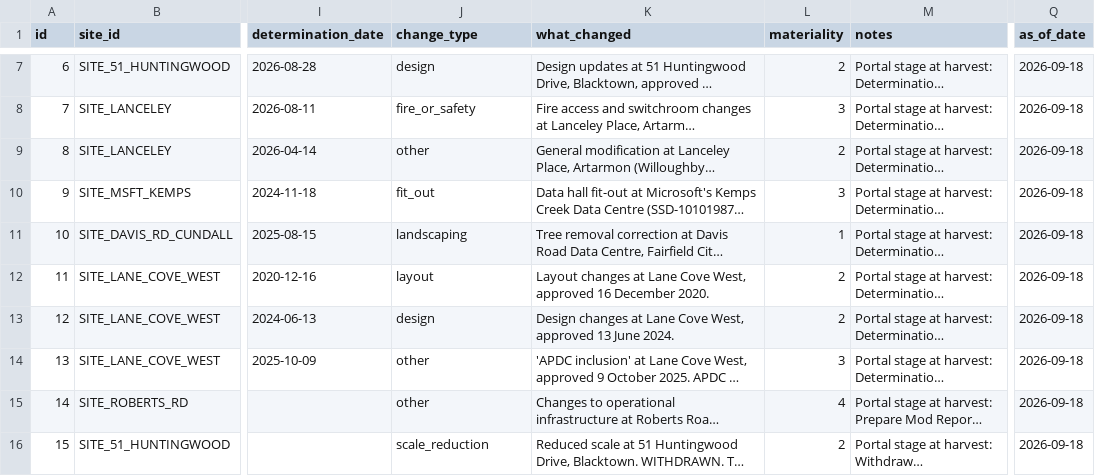
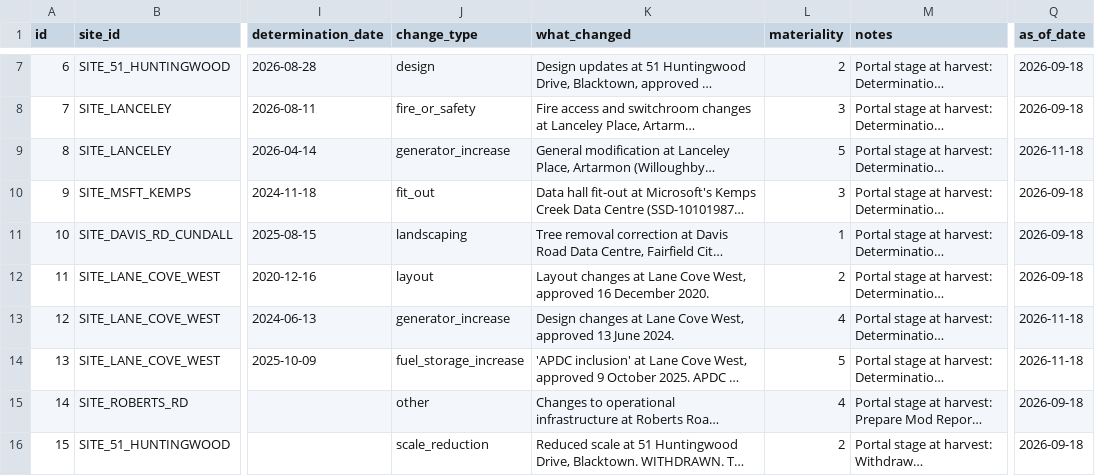
Before and after one commit to dhynesmnk-cyber/weneedtotalkaboutdatacentres, a CSV file: data-pipeline/exports/csv/modifications.csv, drawn as a sheet; only a part is shown, gaps mark what is left out; long unchanged cells end in …; the diff names each change by its address in the sheet, - before the commit and + after, or states it on an @@ line.

```diff
--- a/data-pipeline/exports/csv/modifications.csv
+++ b/data-pipeline/exports/csv/modifications.csv
-J9 (change_type): other
+J9 (change_type): generator_increase
-L9 (materiality): 2
+L9 (materiality): 5
-Q9 (as_of_date): 2026-09-18
+Q9 (as_of_date): 2026-11-18
-J13 (change_type): design
+J13 (change_type): generator_increase
-L13 (materiality): 2
+L13 (materiality): 4
-Q13:Q14 (as_of_date): 2026-09-18
+Q13:Q14 (as_of_date): 2026-11-18
-J14 (change_type): other
+J14 (change_type): fuel_storage_increase
-L14 (materiality): 3
+L14 (materiality): 5
```
Also changed, not shown: data-pipeline/exports/csv/ingest_log.csv, data-pipeline/exports/csv/research_gaps.csv, 41 other files.
